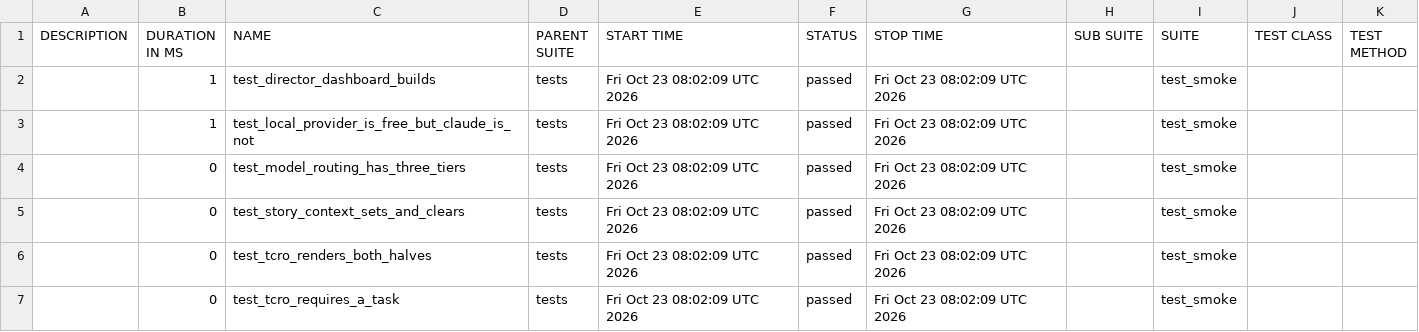
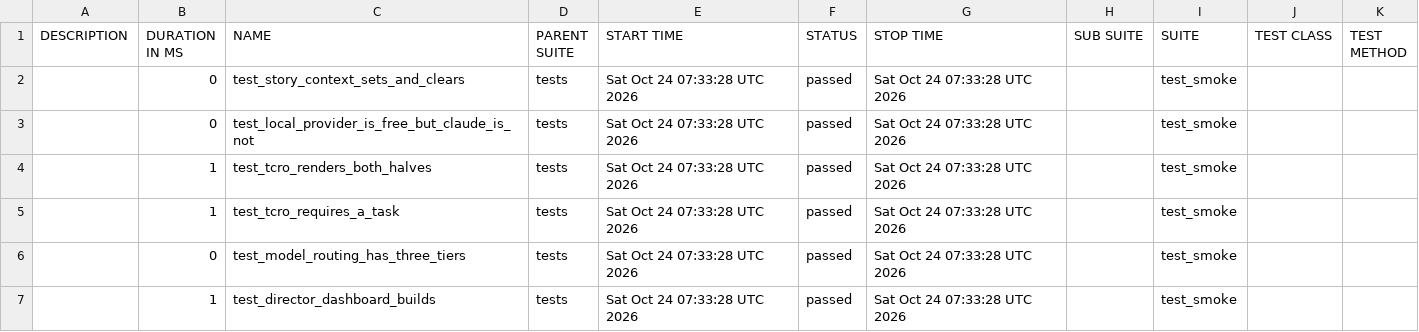
Before and after one commit to Anandraj-pro/OmniTest-AI, a CSV file: data/suites.csv, drawn as a sheet.

```diff
--- a/data/suites.csv
+++ b/data/suites.csv
@@ -1,7 +1,7 @@
 "DESCRIPTION","DURATION IN MS","NAME","PARENT SUITE","START TIME","STATUS","STOP TIME","SUB SUITE","SUITE","TEST CLASS","TEST METHOD"
-"","1","test_director_dashboard_builds","tests","Fri Oct 23 08:02:09 UTC 2026","passed","Fri Oct 23 08:02:09 UTC 2026","","test_smoke","",""
-"","1","test_local_provider_is_free_but_claude_is_not","tests","Fri Oct 23 08:02:09 UTC 2026","passed","Fri Oct 23 08:02:09 UTC 2026","","test_smoke","",""
-"","0","test_model_routing_has_three_tiers","tests","Fri Oct 23 08:02:09 UTC 2026","passed","Fri Oct 23 08:02:09 UTC 2026","","test_smoke","",""
-"","0","test_story_context_sets_and_clears","tests","Fri Oct 23 08:02:09 UTC 2026","passed","Fri Oct 23 08:02:09 UTC 2026","","test_smoke","",""
-"","0","test_tcro_renders_both_halves","tests","Fri Oct 23 08:02:09 UTC 2026","passed","Fri Oct 23 08:02:09 UTC 2026","","test_smoke","",""
-"","0","test_tcro_requires_a_task","tests","Fri Oct 23 08:02:09 UTC 2026","passed","Fri Oct 23 08:02:09 UTC 2026","","test_smoke","",""
+"","0","test_story_context_sets_and_clears","tests","Sat Oct 24 07:33:28 UTC 2026","passed","Sat Oct 24 07:33:28 UTC 2026","","test_smoke","",""
+"","0","test_local_provider_is_free_but_claude_is_not","tests","Sat Oct 24 07:33:28 UTC 2026","passed","Sat Oct 24 07:33:28 UTC 2026","","test_smoke","",""
+"","1","test_tcro_renders_both_halves","tests","Sat Oct 24 07:33:28 UTC 2026","passed","Sat Oct 24 07:33:28 UTC 2026","","test_smoke","",""
+"","1","test_tcro_requires_a_task","tests","Sat Oct 24 07:33:28 UTC 2026","passed","Sat Oct 24 07:33:28 UTC 2026","","test_smoke","",""
+"","0","test_model_routing_has_three_tiers","tests","Sat Oct 24 07:33:28 UTC 2026","passed","Sat Oct 24 07:33:28 UTC 2026","","test_smoke","",""
+"","1","test_director_dashboard_builds","tests","Sat Oct 24 07:33:28 UTC 2026","passed","Sat Oct 24 07:33:28 UTC 2026","","test_smoke","",""
```
Also changed, not shown: 26 other files.
